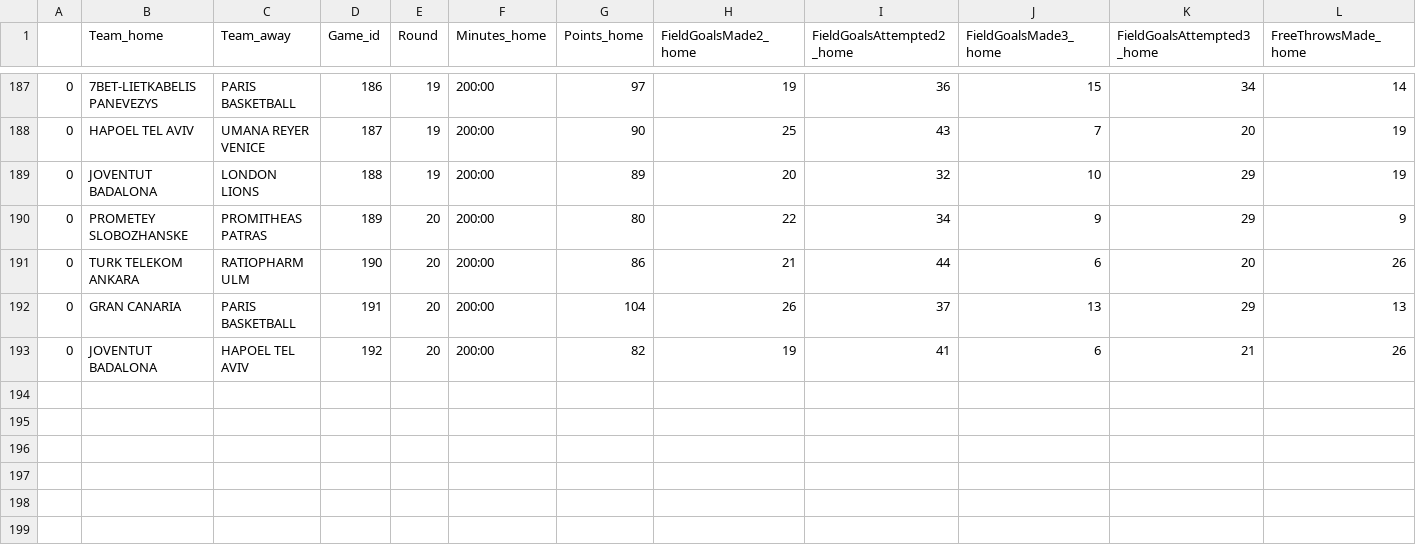
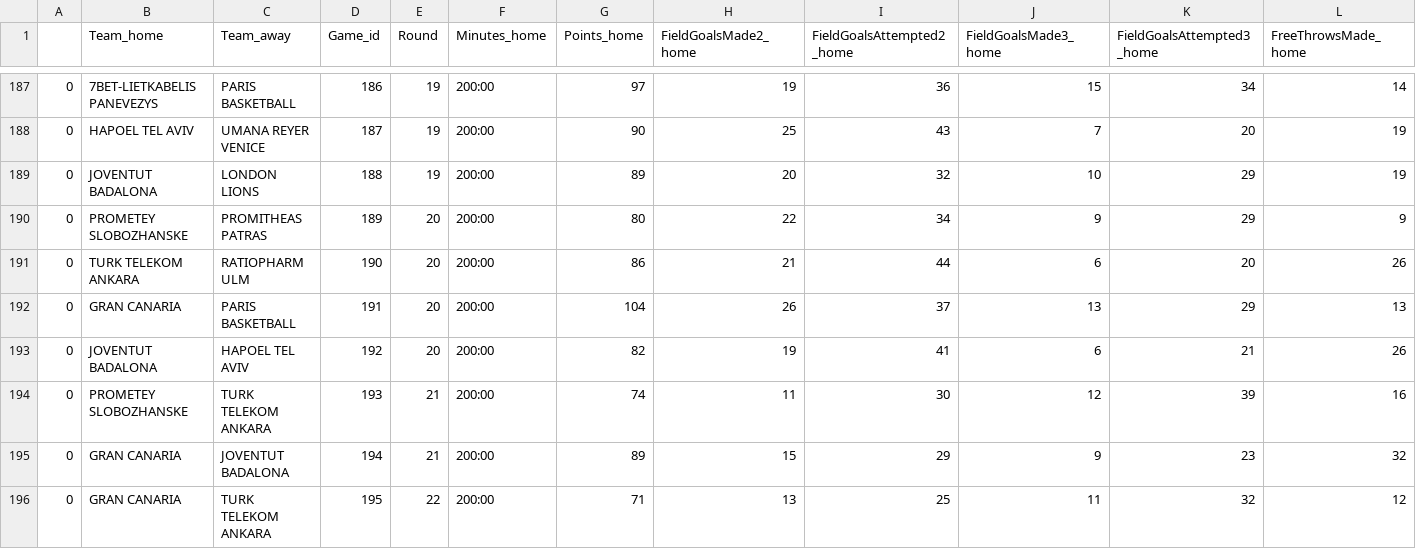
Before and after one commit to cracaud/Eurocup_Web_App, a CSV file: Data Eurocup - Stats.csv, drawn as a sheet; only a part is shown, gaps mark what is left out; rows hold the shown columns only; the diff names each change by its address in the sheet, - before the commit and + after, or states it on an @@ line.

```diff
--- a/Data Eurocup - Stats.csv
+++ b/Data Eurocup - Stats.csv
+row 194: 0 | PROMETEY SLOBOZHANSKE | TURK TELEKOM ANKARA | 193 | 21 | 200:00 | 74 | 11 | 30 | 12 | 39 | 16
+row 195: 0 | GRAN CANARIA | JOVENTUT BADALONA | 194 | 21 | 200:00 | 89 | 15 | 29 | 9 | 23 | 32
+row 196: 0 | GRAN CANARIA | TURK TELEKOM ANKARA | 195 | 22 | 200:00 | 71 | 13 | 25 | 11 | 32 | 12
```
Also changed, not shown: 1 other file.
